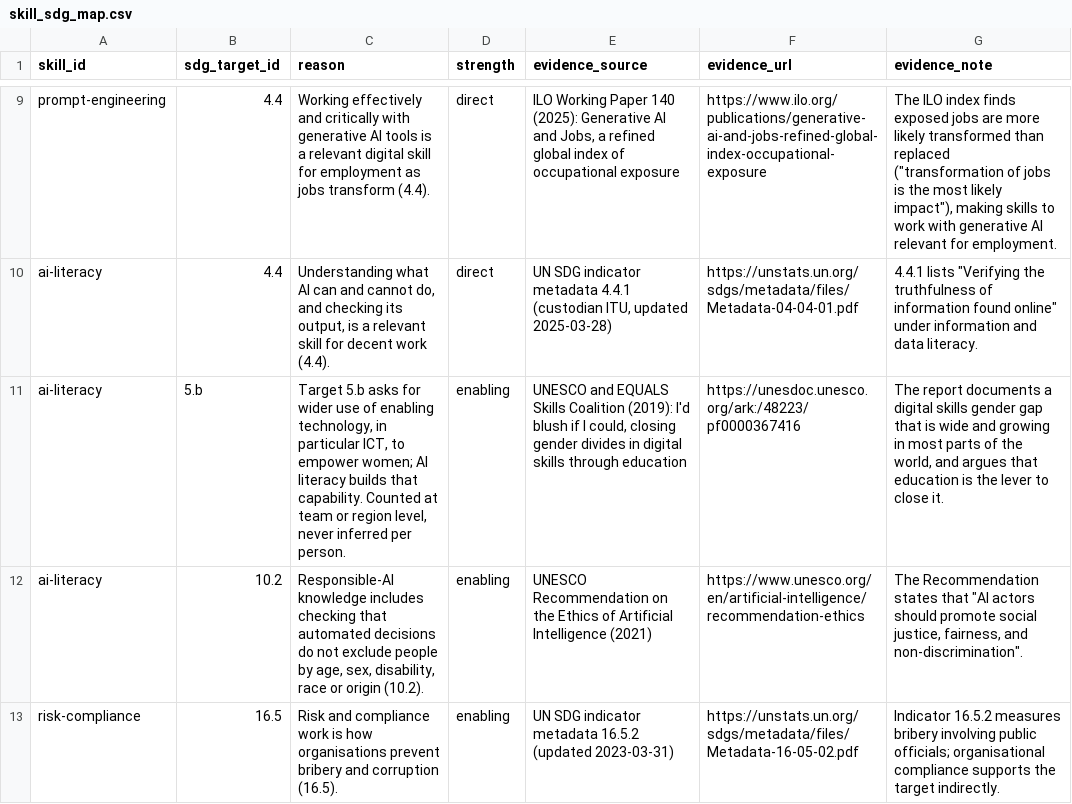
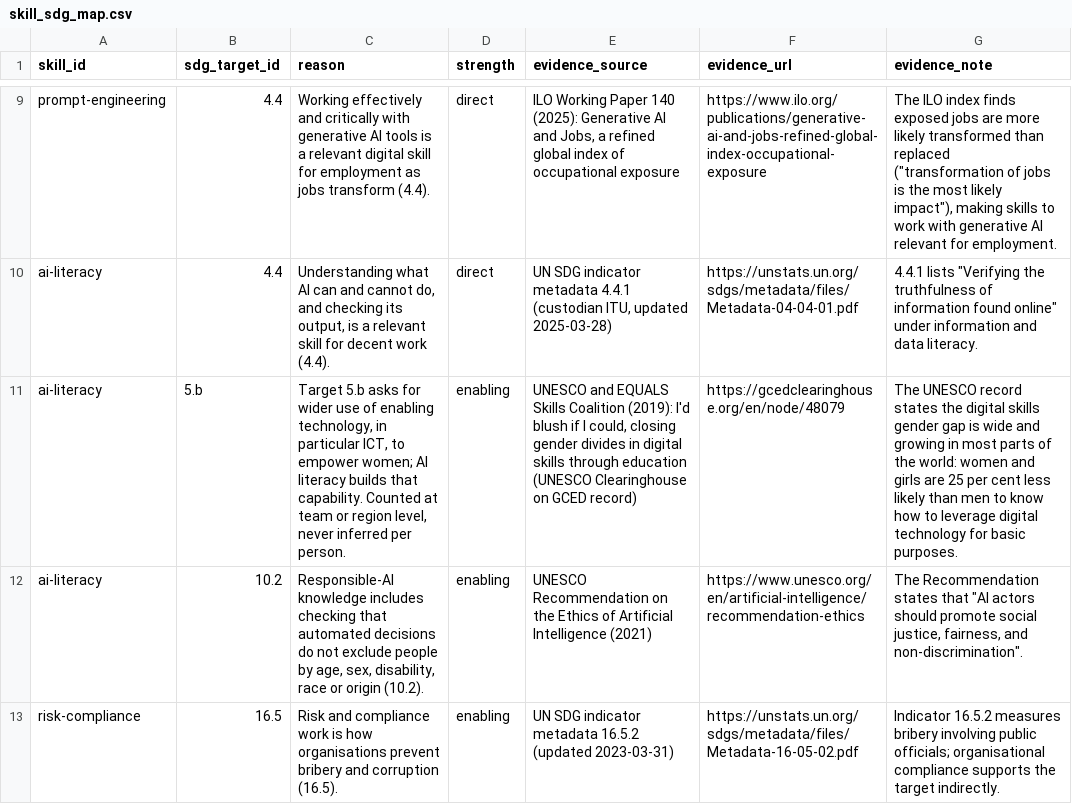
Before and after one commit to pecel-lelele/adept, a CSV file: src/data/seed/sdg/skill_sdg_map.csv, drawn as a sheet; only a part is shown, gaps mark what is left out; the diff names each change by its address in the sheet, - before the commit and + after, or states it on an @@ line.

```diff
--- a/src/data/seed/sdg/skill_sdg_map.csv
+++ b/src/data/seed/sdg/skill_sdg_map.csv
-E11 (evidence_source): …through education
+E11 (evidence_source): …through education (UNESCO Clearinghouse on GCED record)
-F11 (evidence_url): https://unesdoc.unesco.org/ark:/48223/pf0000367416
+F11 (evidence_url): https://gcedclearinghouse.org/en/node/48079
-G11 (evidence_note): The report documents a digital skills gender gap that is wide and growing in most parts of the world, and argues that education is the lever to close it.
+G11 (evidence_note): The UNESCO record states the digital skills gender gap is wide and growing in most parts of the world: women and girls are 25 per cent less likely than men to know how to leverage digital technology for basic purposes.
```
Also changed, not shown: src/data/seed/courses/courses.csv, 2 other files.
